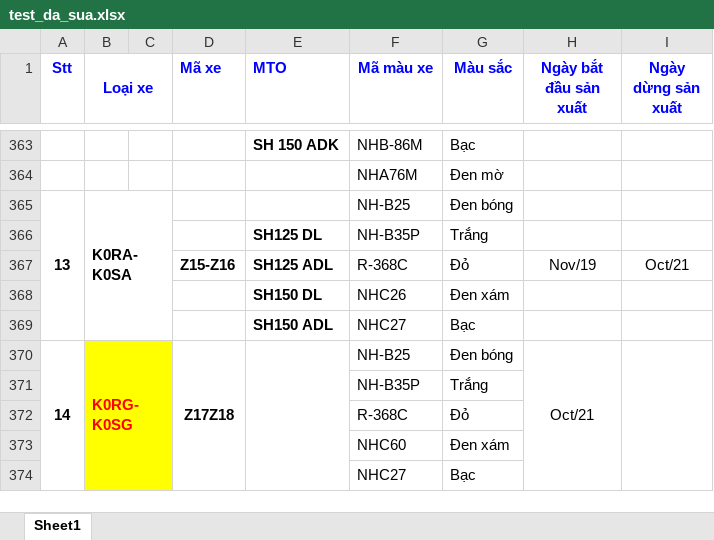
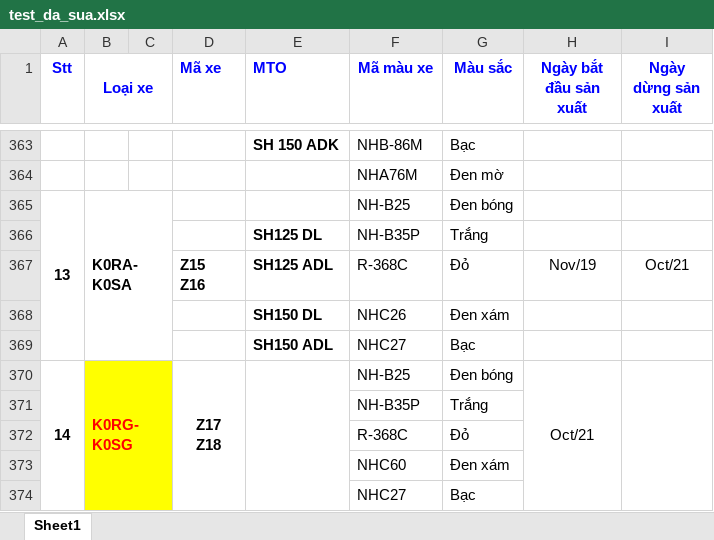
Before and after one commit to nguyenhaidangnsm/phutungnsm, an Excel workbook: test_da_sua.xlsx, sheet Sheet1, drawn as a sheet; only a part is shown, gaps mark what is left out; values as stored, in another font and other column widths than the file's, no borders; ↵ is a line break in a cell; the diff names each change by its address in the sheet, - before the commit and + after, or states it on an @@ line.

```diff
--- a/test_da_sua.xlsx (sheet Sheet1)
+++ b/test_da_sua.xlsx (sheet Sheet1)
-D367 (Mã xe): Z15-Z16
+D367 (Mã xe): Z15 ↵ Z16
-D370 (Mã xe): Z17Z18
+D370 (Mã xe): Z17 ↵ Z18
```
Also changed, not shown: 2 other files.
